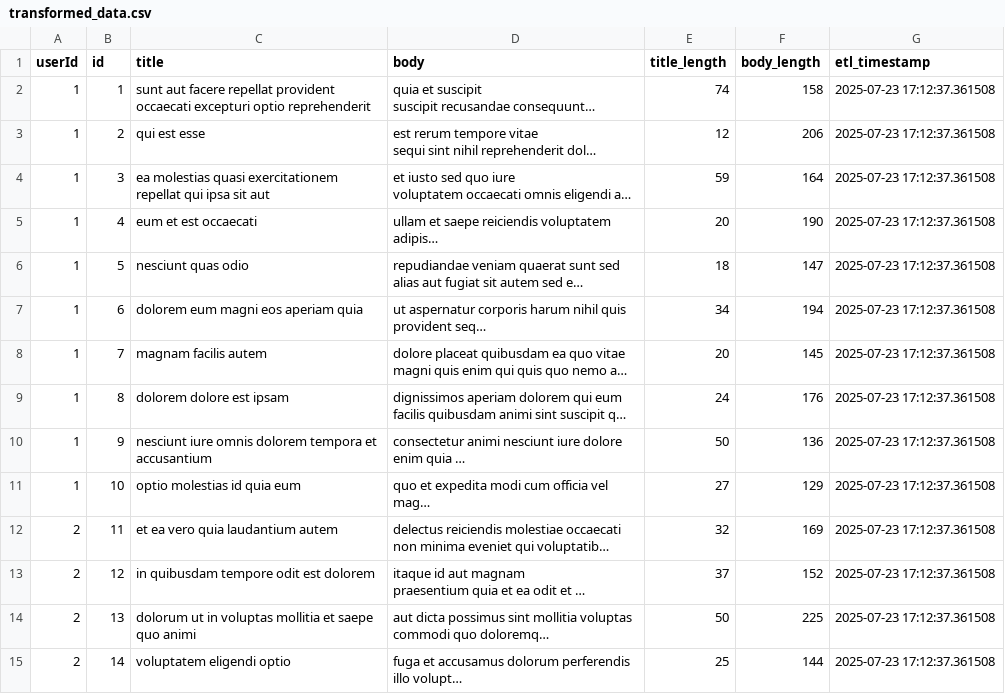
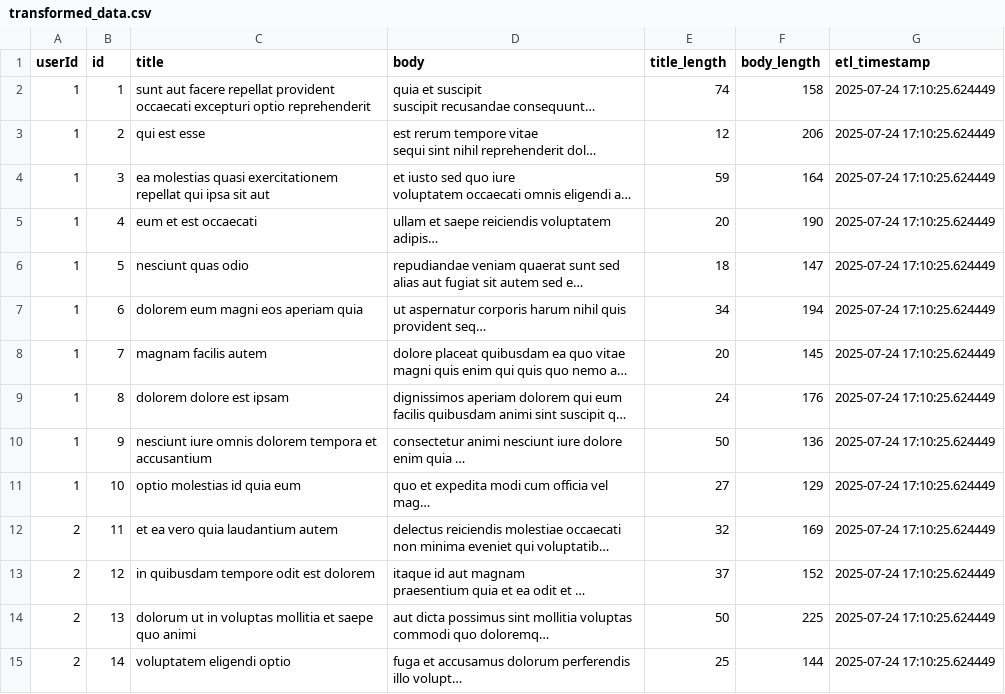
Before and after one commit to sumit7k2/github-actions-assignment, a CSV file: transformed_data.csv, drawn as a sheet; only a part is shown; long unchanged cells end in …; the diff covers the shown part only; the diff names each change by its address in the sheet, - before the commit and + after, or states it on an @@ line.

```diff
--- a/transformed_data.csv
+++ b/transformed_data.csv
-G2:G15 (etl_timestamp): 2025-07-23 17:12:37.361508
+G2:G15 (etl_timestamp): 2025-07-24 17:10:25.624449
```
Also changed, not shown: 86 edited cells elsewhere in this file, 1 other file.
